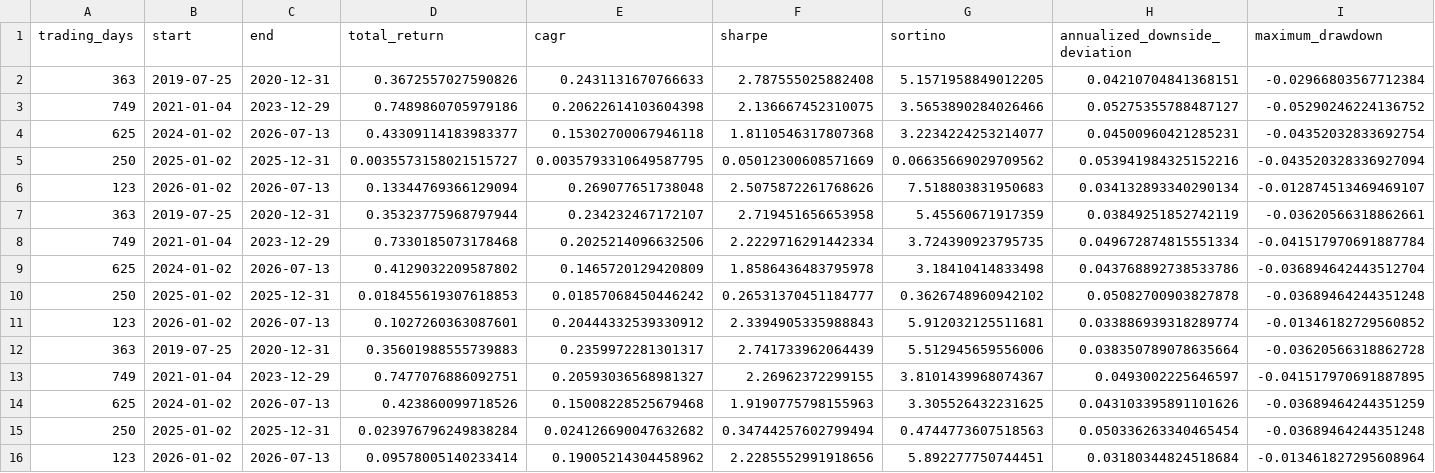
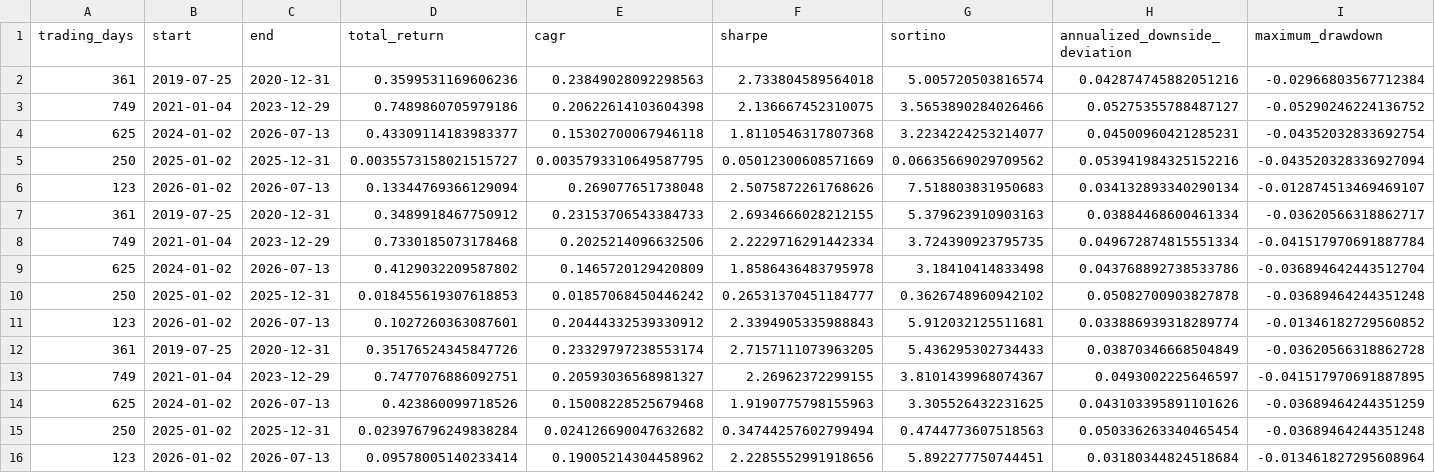
Before and after one commit to Shuhan-yang-math/henry-hub-natural-gas, a CSV file: results/experiments/d1_3_storage_amplified/period_metrics.csv, drawn as a sheet; only a part is shown; removed rows and columns are numbered as before the commit, all else as after; rows hold the shown columns only; the diff names each change by its address in the sheet, - before the commit and + after, or states it on an @@ line.

```diff
--- a/results/experiments/d1_3_storage_amplified/period_metrics.csv
+++ b/results/experiments/d1_3_storage_amplified/period_metrics.csv
-row 2: 363 | 2019-07-25 | 2020-12-31 | 0.3672557027590826 | 0.2431131670766633 | 2.787555025882408 | 5.1571958849012205 | 0.04210704841368151 | -0.02966803567712384
+row 2: 361 | 2019-07-25 | 2020-12-31 | 0.3599531169606236 | 0.23849028092298563 | 2.733804589564018 | 5.005720503816574 | 0.042874745882051216 | -0.02966803567712384
-row 7: 363 | 2019-07-25 | 2020-12-31 | 0.35323775968797944 | 0.234232467172107 | 2.719451656653958 | 5.45560671917359 | 0.03849251852742119 | -0.03620566318862661
+row 7: 361 | 2019-07-25 | 2020-12-31 | 0.3489918467750912 | 0.23153706543384733 | 2.6934666028212155 | 5.379623910903163 | 0.03884468600461334 | -0.03620566318862717
-row 12: 363 | 2019-07-25 | 2020-12-31 | 0.35601988555739883 | 0.2359972281301317 | 2.741733962064439 | 5.512945659556006 | 0.038350789078635664 | -0.03620566318862728
+row 12: 361 | 2019-07-25 | 2020-12-31 | 0.35176524345847726 | 0.23329797238553174 | 2.7157111073963205 | 5.436295302734433 | 0.03870346668504849 | -0.03620566318862728
```
Also changed, not shown: naturalgas/processed/south_central_storage_strategy/annual_comparison.csv, naturalgas/processed/south_central_storage_strategy/period_comparison.csv, 42 other files.
